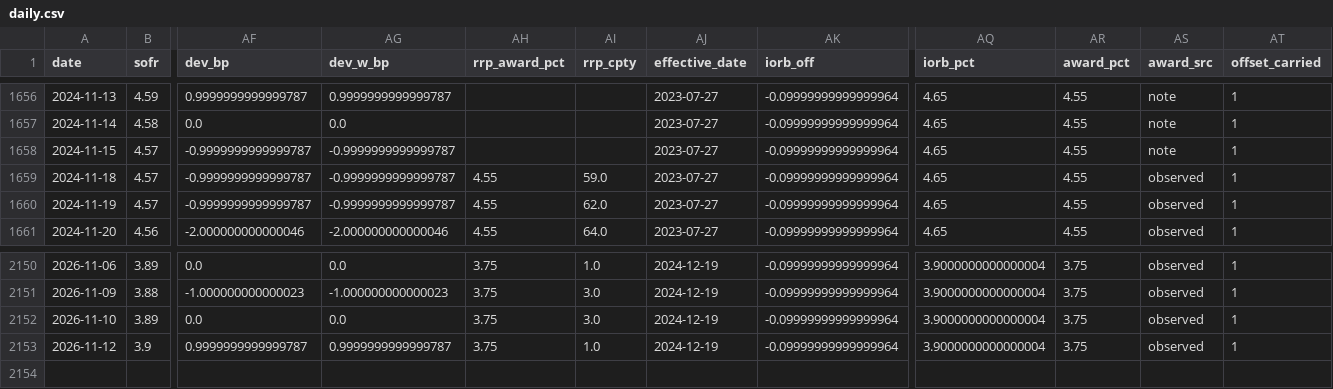
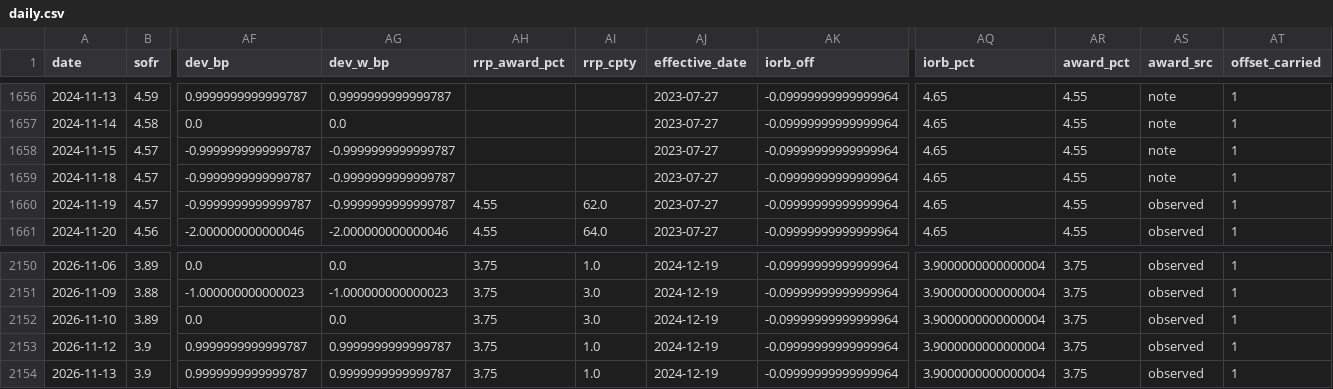
Before and after one commit to olivettieugenie-prog/repo-corridor, a CSV file: data/live/daily.csv, drawn as a sheet; only a part is shown, gaps mark what is left out; rows hold the shown columns only; the diff names each change by its address in the sheet, - before the commit and + after, or states it on an @@ line.

```diff
--- a/data/live/daily.csv
+++ b/data/live/daily.csv
-AH1659 (rrp_award_pct): 4.55
+AH1659 (rrp_award_pct): (empty)
-AI1659 (rrp_cpty): 59.0
+AI1659 (rrp_cpty): (empty)
-AS1659 (award_src): observed
+AS1659 (award_src): note
+row 2154: 2026-11-13 | 3.9 | 0.9999999999999787 | 0.9999999999999787 | 3.75 | 1.0 | 2024-12-19 | -0.09999999999999964 | 3.9000000000000004 | 3.75 | observed | 1
```
Also changed, not shown: data/live/forecast.csv, data/live/forward.csv.
